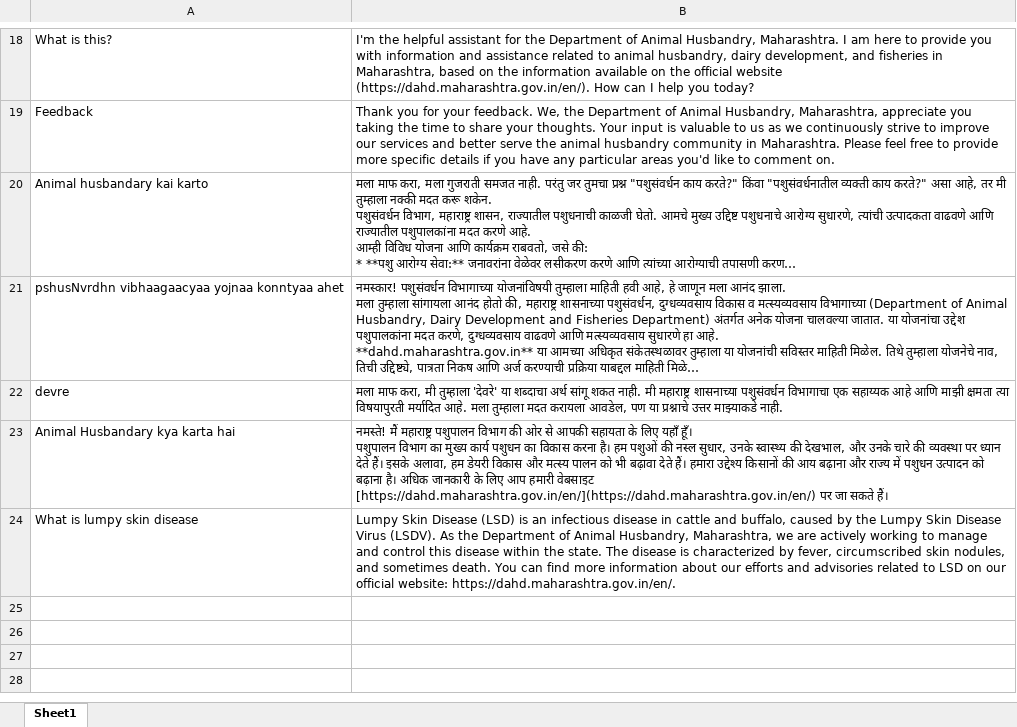
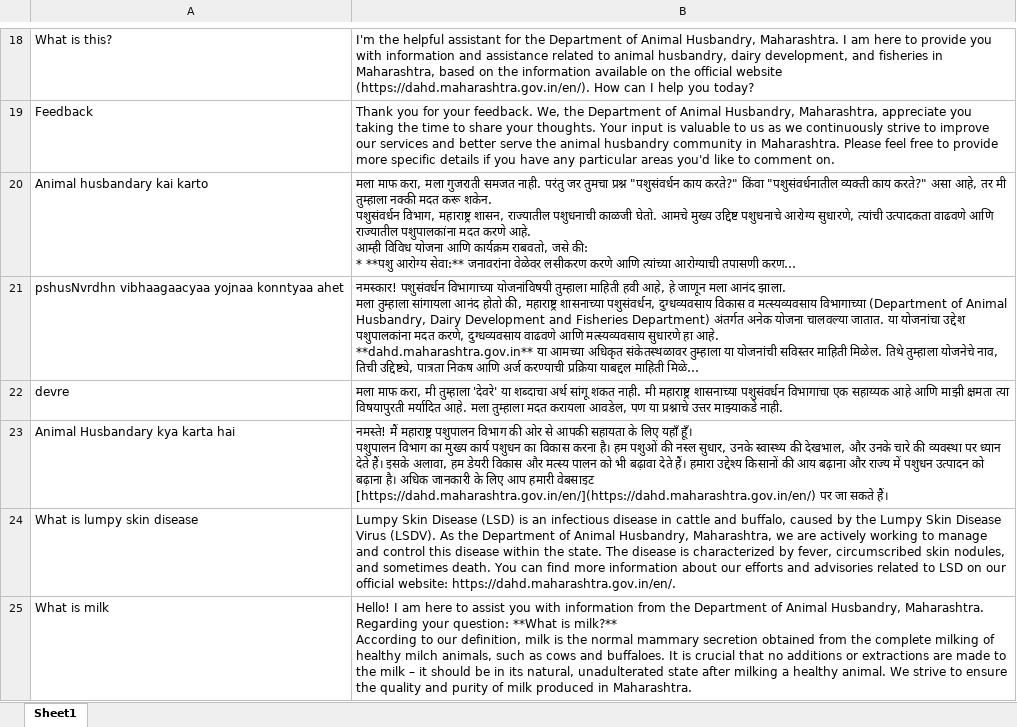
Before and after one commit to SriCho05/chatbot, an Excel workbook: data.xlsx, sheet Sheet1, drawn as a sheet; only a part is shown, gaps mark what is left out; long unchanged cells end in …; values as stored, in another font and other column widths than the file's, no borders; ↵ is a line break in a cell; the diff names each change by its address in the sheet, - before the commit and + after, or states it on an @@ line.

```diff
--- a/data.xlsx (sheet Sheet1)
+++ b/data.xlsx (sheet Sheet1)
+row 25: What is milk | Hello! I am here to assist you with information from the Department of Animal Husbandry, Maharashtra. ↵ Regarding your question: **What is milk?** ↵ According to our definition, milk is the normal mammary secretion obtained from the complete milking of healthy milch animals, such as cows and buffaloes. It is crucial that no additions or extractions are made to the milk – it should be in its natural, unadulterated state after milking a healthy animal. We strive to ensure the quality and purity of milk produced in Maharashtra.
```
Also changed, not shown: faqs.xlsx, 1 other file.
